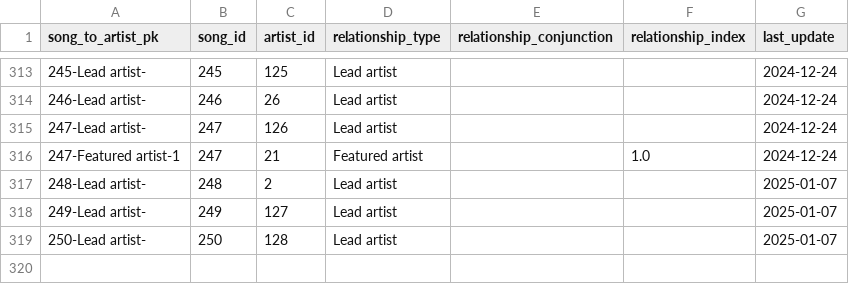
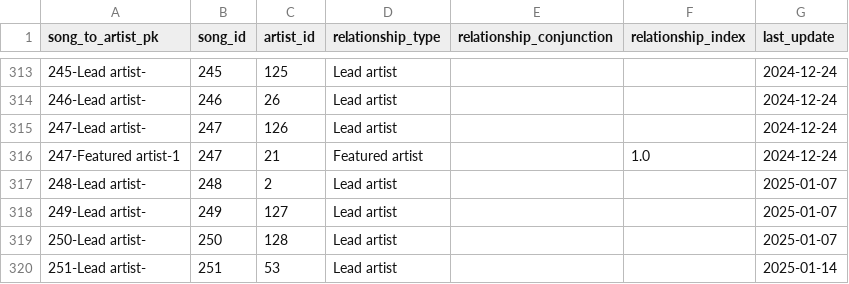
Before and after one commit to jwmanahan/billboard, a CSV file: source_data/song_to_artist.csv, drawn as a sheet; only a part is shown, gaps mark what is left out.

```diff
--- a/source_data/song_to_artist.csv
+++ b/source_data/song_to_artist.csv
@@ -319 +319,2 @@ song_to_artist_pk,song_id,artist_id,relationship_type,relationship_conjunction,r
 250-Lead artist-,250,128,Lead artist,,,2025-01-07
+251-Lead artist-,251,53,Lead artist,,,2025-01-14
```
Also changed, not shown: source_data/billboard_ranking.csv, source_data/song.csv, 2 other files.
